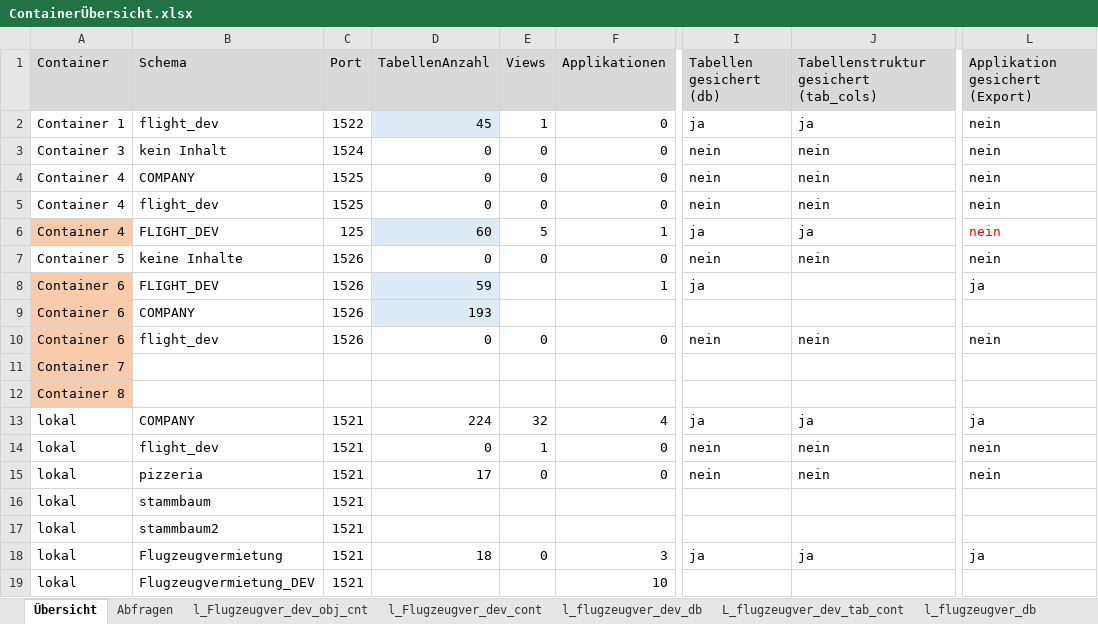
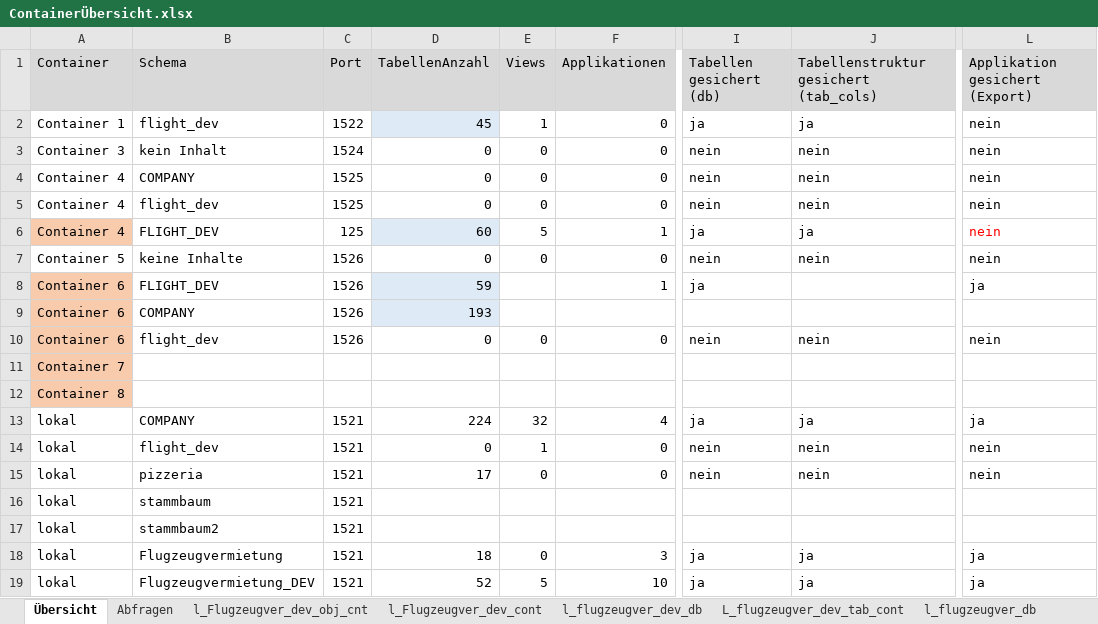
Before and after one commit to anneri51/ContainerSave, an Excel workbook: 20190519/ContainerÜbersicht.xlsx, sheet Übersicht, drawn as a sheet; only a part is shown, gaps mark what is left out; values as stored, in another font and other column widths than the file's, no borders; the diff names each change by its address in the sheet, - before the commit and + after, or states it on an @@ line.

```diff
--- a/20190519/ContainerÜbersicht.xlsx (sheet Übersicht)
+++ b/20190519/ContainerÜbersicht.xlsx (sheet Übersicht)
-D19 (TabellenAnzahl): (empty)
+D19 (TabellenAnzahl): 52
-E19 (Views): (empty)
+E19 (Views): 5
-I19 (Tabellen gesichert (db)): (empty)
+I19 (Tabellen gesichert (db)): ja
-J19: (empty)
+J19: ja
-L19 (Applikation gesichert (Export)): (empty)
+L19 (Applikation gesichert (Export)): ja
```
Also changed, not shown: sheet L_flugzeugver_dev_tab_cont, sheet l_Flugzeugver_dev_cont, sheet l_flugzeugver_dev_db, 8 other files.
